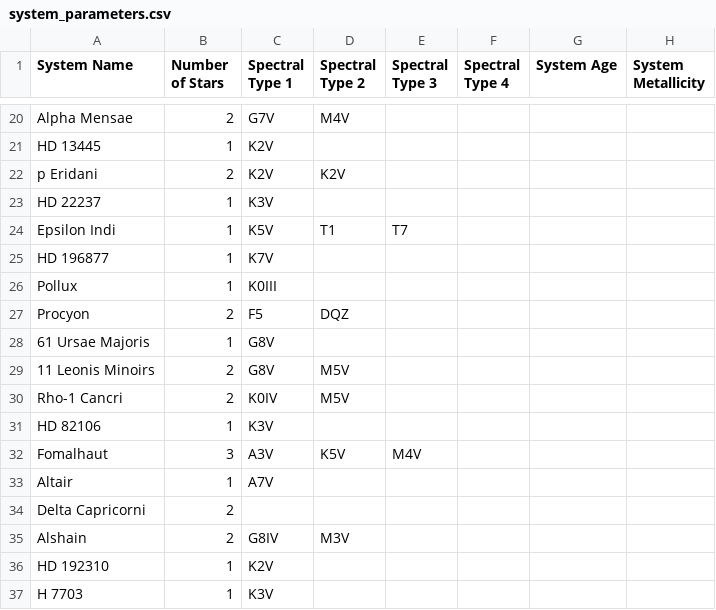
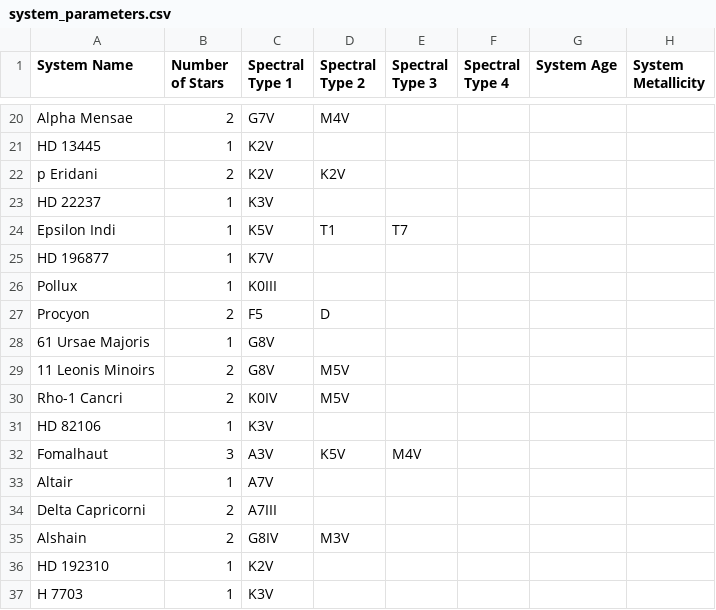
Before and after one commit to tcdoggett/gaia, a CSV file: src/planetary_system_data/system_parameters.csv, drawn as a sheet; only a part is shown, gaps mark what is left out; the diff covers the shown part only.

```diff
--- a/src/planetary_system_data/system_parameters.csv
+++ b/src/planetary_system_data/system_parameters.csv
@@ -26,3 +26,3 @@ HD 196877,1,K7V,,,,,
 Pollux,1,K0III,,,,,
-Procyon,2,F5,DQZ,,,,
+Procyon,2,F5,D,,,,
 61 Ursae Majoris,1,G8V,,,,,
@@ -33,3 +33,3 @@ Fomalhaut,3,A3V,K5V,M4V,,,
 Altair,1,A7V,,,,,
-Delta Capricorni,2,,,,,,
+Delta Capricorni,2,A7III,,,,,
 Alshain,2,G8IV,M3V,,,,
```
Also changed, not shown: 14 added rows and 21 edited cells elsewhere in this file.
